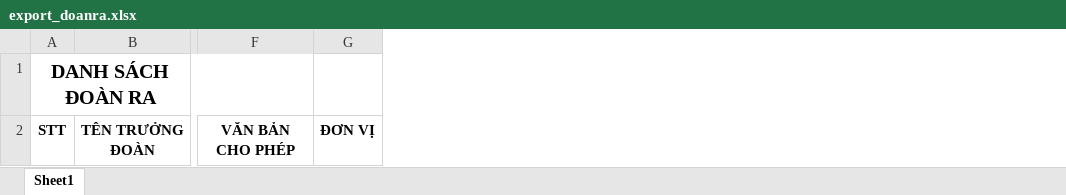
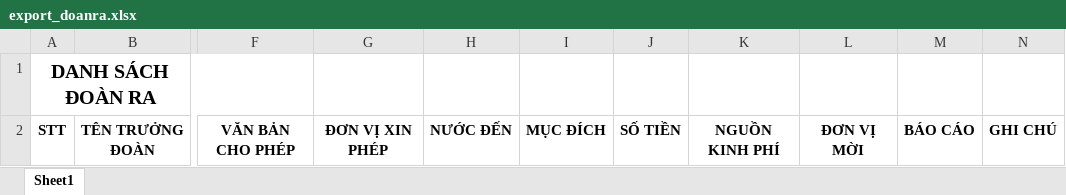
Before and after one commit to trungminhphan/lanhsu, an Excel workbook: templates/export_doanra.xlsx, sheet Sheet1, drawn as a sheet; only a part is shown, gaps mark what is left out; values as stored, in another font and other column widths than the file's, no borders; removed rows and columns are numbered as before the commit, all else as after; the diff names each change by its address in the sheet, - before the commit and + after, or states it on an @@ line.

```diff
--- a/templates/export_doanra.xlsx (sheet Sheet1)
+++ b/templates/export_doanra.xlsx (sheet Sheet1)
-column G, row 2: ĐƠN VỊ
+column G, row 2: ĐƠN VỊ XIN PHÉP
+column H, row 2: NƯỚC ĐẾN
+column I, row 2: MỤC ĐÍCH
+column J, row 2: SỐ TIỀN
+column K, row 2: NGUỒN KINH PHÍ
+column L, row 2: ĐƠN VỊ MỜI
+column M, row 2: BÁO CÁO
+column N, row 2: GHI CHÚ
```
Also changed, not shown: templates/export_doanvao.xlsx, 28 other files.
